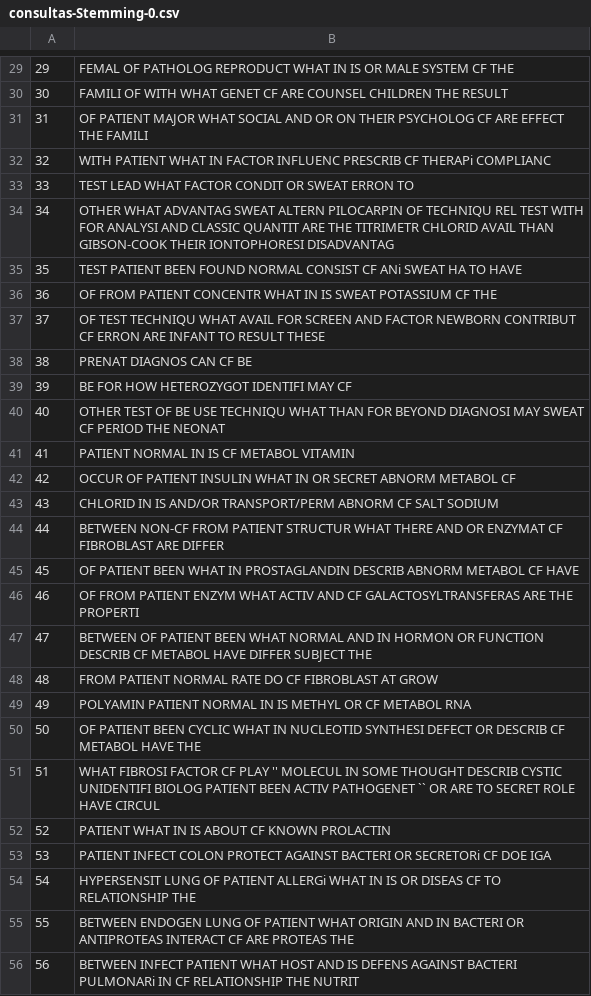
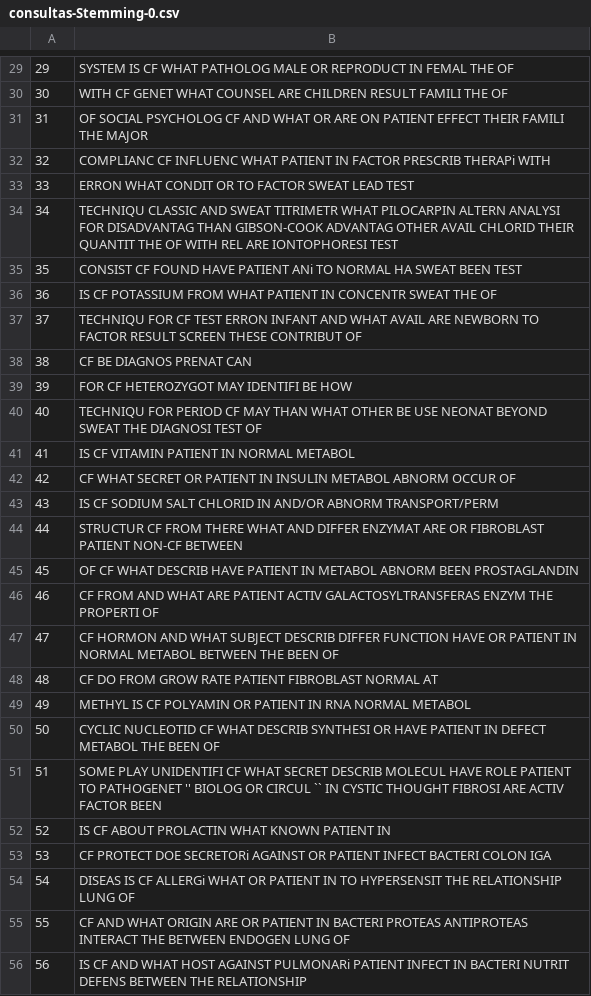
Before and after one commit to ygorcanalli/bri-2015-01, a CSV file: trabalho2/data/consultas-Stemming-0.csv, drawn as a sheet; only a part is shown, gaps mark what is left out; the diff covers the shown part only.

```diff
--- a/trabalho2/data/consultas-Stemming-0.csv
+++ b/trabalho2/data/consultas-Stemming-0.csv
@@ -29,28 +29,28 @@
-29 ; FEMAL OF PATHOLOG REPRODUCT WHAT IN IS OR MALE SYSTEM CF THE
-30 ; FAMILI OF WITH WHAT GENET CF ARE COUNSEL CHILDREN THE RESULT
-31 ; OF PATIENT MAJOR WHAT SOCIAL AND OR ON THEIR PSYCHOLOG CF ARE EFFECT THE FAMILI
-32 ; WITH PATIENT WHAT IN FACTOR INFLUENC PRESCRIB CF THERAPi COMPLIANC
-33 ; TEST LEAD WHAT FACTOR CONDIT OR SWEAT ERRON TO
-34 ; OTHER WHAT ADVANTAG SWEAT ALTERN PILOCARPIN OF TECHNIQU REL TEST WITH FOR ANALYSI AND CLASSIC QUANTIT ARE THE TITRIMETR CHLORID AVAIL THAN GIBSON-COOK THEIR IONTOPHORESI DISADVANTAG
-35 ; TEST PATIENT BEEN FOUND NORMAL CONSIST CF ANi SWEAT HA TO HAVE
-36 ; OF FROM PATIENT CONCENTR WHAT IN IS SWEAT POTASSIUM CF THE
-37 ; OF TEST TECHNIQU WHAT AVAIL FOR SCREEN AND FACTOR NEWBORN CONTRIBUT CF ERRON ARE INFANT TO RESULT THESE
-38 ; PRENAT DIAGNOS CAN CF BE
-39 ; BE FOR HOW HETEROZYGOT IDENTIFI MAY CF
-40 ; OTHER TEST OF BE USE TECHNIQU WHAT THAN FOR BEYOND DIAGNOSI MAY SWEAT CF PERIOD THE NEONAT
-41 ; PATIENT NORMAL IN IS CF METABOL VITAMIN
-42 ; OCCUR OF PATIENT INSULIN WHAT IN OR SECRET ABNORM METABOL CF
-43 ; CHLORID IN IS AND/OR TRANSPORT/PERM ABNORM CF SALT SODIUM
-44 ; BETWEEN NON-CF FROM PATIENT STRUCTUR WHAT THERE AND OR ENZYMAT CF FIBROBLAST ARE DIFFER
-45 ; OF PATIENT BEEN WHAT IN PROSTAGLANDIN DESCRIB ABNORM METABOL CF HAVE
-46 ; OF FROM PATIENT ENZYM WHAT ACTIV AND CF GALACTOSYLTRANSFERAS ARE THE PROPERTI
-47 ; BETWEEN OF PATIENT BEEN WHAT NORMAL AND IN HORMON OR FUNCTION DESCRIB CF METABOL HAVE DIFFER SUBJECT THE
-48 ; FROM PATIENT NORMAL RATE DO CF FIBROBLAST AT GROW
-49 ; POLYAMIN PATIENT NORMAL IN IS METHYL OR CF METABOL RNA
-50 ; OF PATIENT BEEN CYCLIC WHAT IN NUCLEOTID SYNTHESI DEFECT OR DESCRIB CF METABOL HAVE THE
-51 ; WHAT FIBROSI FACTOR CF PLAY '' MOLECUL IN SOME THOUGHT DESCRIB CYSTIC UNIDENTIFI BIOLOG PATIENT BEEN ACTIV PATHOGENET `` OR ARE TO SECRET ROLE HAVE CIRCUL
-52 ; PATIENT WHAT IN IS ABOUT CF KNOWN PROLACTIN
-53 ; PATIENT INFECT COLON PROTECT AGAINST BACTERI OR SECRETORi CF DOE IGA
-54 ; HYPERSENSIT LUNG OF PATIENT ALLERGi WHAT IN IS OR DISEAS CF TO RELATIONSHIP THE
-55 ; BETWEEN ENDOGEN LUNG OF PATIENT WHAT ORIGIN AND IN BACTERI OR ANTIPROTEAS INTERACT CF ARE PROTEAS THE
-56 ; BETWEEN INFECT PATIENT WHAT HOST AND IS DEFENS AGAINST BACTERI PULMONARi IN CF RELATIONSHIP THE NUTRIT
+29 ; SYSTEM IS CF WHAT PATHOLOG MALE OR REPRODUCT IN FEMAL THE OF
+30 ; WITH CF GENET WHAT COUNSEL ARE CHILDREN RESULT FAMILI THE OF
+31 ; OF SOCIAL PSYCHOLOG CF AND WHAT OR ARE ON PATIENT EFFECT THEIR FAMILI THE MAJOR
+32 ; COMPLIANC CF INFLUENC WHAT PATIENT IN FACTOR PRESCRIB THERAPi WITH
+33 ; ERRON WHAT CONDIT OR TO FACTOR SWEAT LEAD TEST
+34 ; TECHNIQU CLASSIC AND SWEAT TITRIMETR WHAT PILOCARPIN ALTERN ANALYSI FOR DISADVANTAG THAN GIBSON-COOK ADVANTAG OTHER AVAIL CHLORID THEIR QUANTIT THE OF WITH REL ARE IONTOPHORESI TEST
+35 ; CONSIST CF FOUND HAVE PATIENT ANi TO NORMAL HA SWEAT BEEN TEST
+36 ; IS CF POTASSIUM FROM WHAT PATIENT IN CONCENTR SWEAT THE OF
+37 ; TECHNIQU FOR CF TEST ERRON INFANT AND WHAT AVAIL ARE NEWBORN TO FACTOR RESULT SCREEN THESE CONTRIBUT OF
+38 ; CF BE DIAGNOS PRENAT CAN
+39 ; FOR CF HETEROZYGOT MAY IDENTIFI BE HOW
+40 ; TECHNIQU FOR PERIOD CF MAY THAN WHAT OTHER BE USE NEONAT BEYOND SWEAT THE DIAGNOSI TEST OF
+41 ; IS CF VITAMIN PATIENT IN NORMAL METABOL
+42 ; CF WHAT SECRET OR PATIENT IN INSULIN METABOL ABNORM OCCUR OF
+43 ; IS CF SODIUM SALT CHLORID IN AND/OR ABNORM TRANSPORT/PERM
+44 ; STRUCTUR CF FROM THERE WHAT AND DIFFER ENZYMAT ARE OR FIBROBLAST PATIENT NON-CF BETWEEN
+45 ; OF CF WHAT DESCRIB HAVE PATIENT IN METABOL ABNORM BEEN PROSTAGLANDIN
+46 ; CF FROM AND WHAT ARE PATIENT ACTIV GALACTOSYLTRANSFERAS ENZYM THE PROPERTI OF
+47 ; CF HORMON AND WHAT SUBJECT DESCRIB DIFFER FUNCTION HAVE OR PATIENT IN NORMAL METABOL BETWEEN THE BEEN OF
+48 ; CF DO FROM GROW RATE PATIENT FIBROBLAST NORMAL AT
+49 ; METHYL IS CF POLYAMIN OR PATIENT IN RNA NORMAL METABOL
+50 ; CYCLIC NUCLEOTID CF WHAT DESCRIB SYNTHESI OR HAVE PATIENT IN DEFECT METABOL THE BEEN OF
+51 ; SOME PLAY UNIDENTIFI CF WHAT SECRET DESCRIB MOLECUL HAVE ROLE PATIENT TO PATHOGENET '' BIOLOG OR CIRCUL `` IN CYSTIC THOUGHT FIBROSI ARE ACTIV FACTOR BEEN
+52 ; IS CF ABOUT PROLACTIN WHAT KNOWN PATIENT IN
+53 ; CF PROTECT DOE SECRETORi AGAINST OR PATIENT INFECT BACTERI COLON IGA
+54 ; DISEAS IS CF ALLERGi WHAT OR PATIENT IN TO HYPERSENSIT THE RELATIONSHIP LUNG OF
+55 ; CF AND WHAT ORIGIN ARE OR PATIENT IN BACTERI PROTEAS ANTIPROTEAS INTERACT THE BETWEEN ENDOGEN LUNG OF
+56 ; IS CF AND WHAT HOST AGAINST PULMONARi PATIENT INFECT IN BACTERI NUTRIT DEFENS BETWEEN THE RELATIONSHIP
```
Also changed, not shown: 71 edited cells elsewhere in this file, trabalho2/data/consultas-NoStemming-1.csv, 17 other files.
